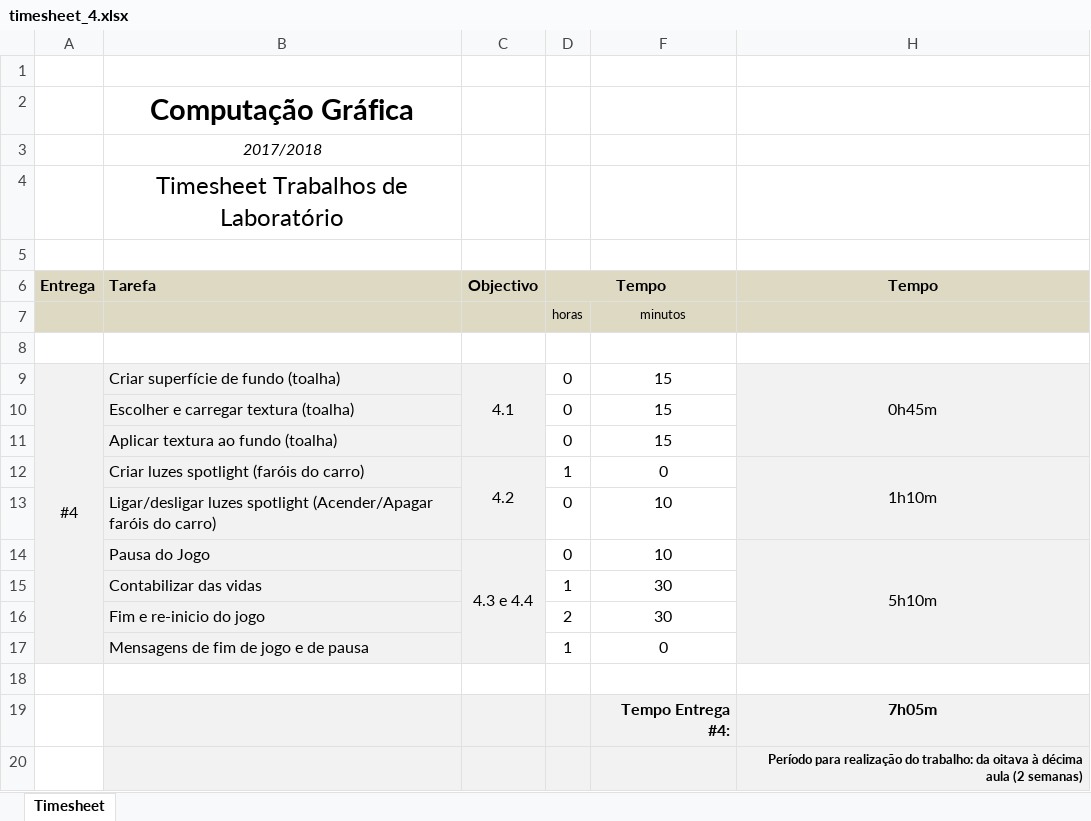
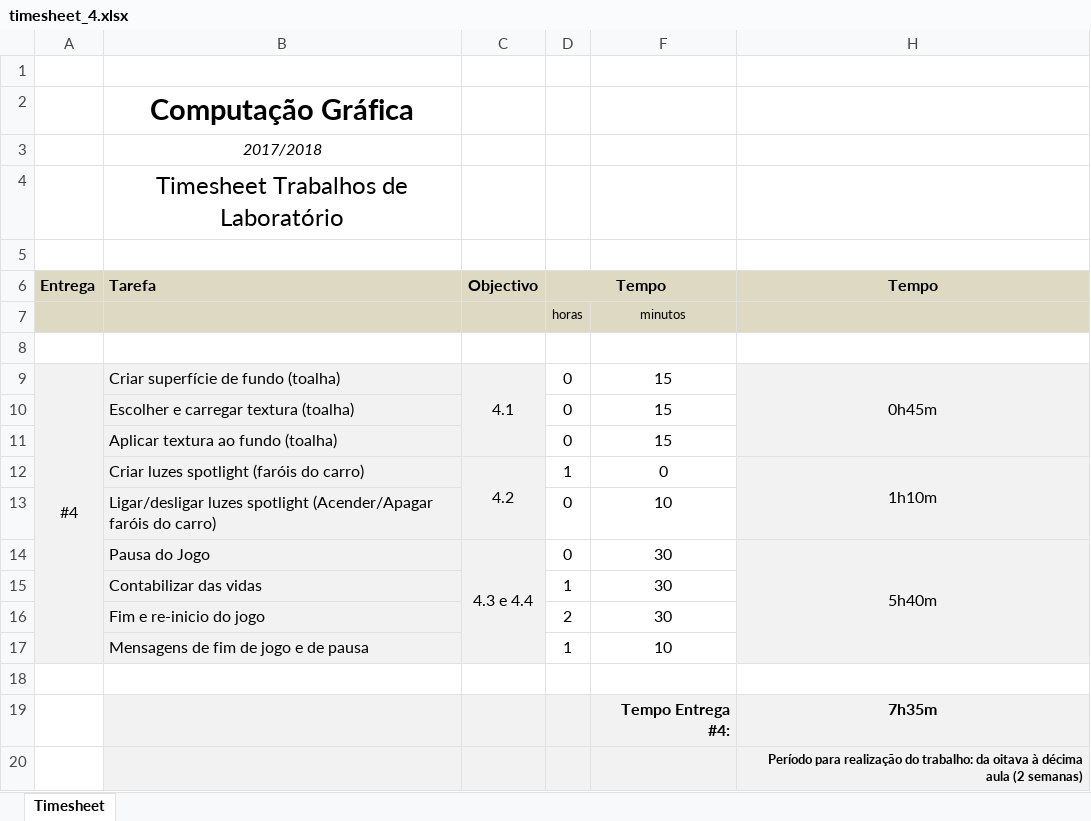
Before and after one commit to RicardoBrancas/LEIC, an Excel workbook: timesheet_4.xlsx, sheet Timesheet, drawn as a sheet; values as stored, in another font and other column widths than the file's, no borders; the diff names each change by its address in the sheet, - before the commit and + after, or states it on an @@ line.

Commit message:
Add files via upload

```diff
--- a/timesheet_4.xlsx (sheet Timesheet)
+++ b/timesheet_4.xlsx (sheet Timesheet)
-F14: 10
+F14: 30
-H14 (Tempo): 5h10m
+H14 (Tempo): 5h40m
-F17: 0
+F17: 10
-H19 (Tempo): 7h05m
+H19 (Tempo): 7h35m
```
Also changed, not shown: hidden cells.
